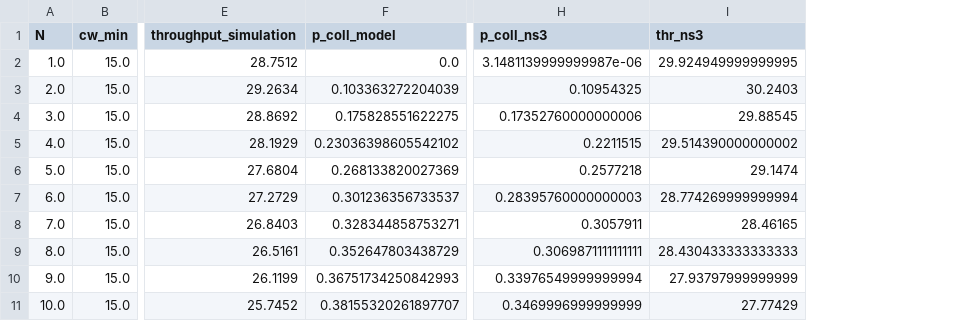
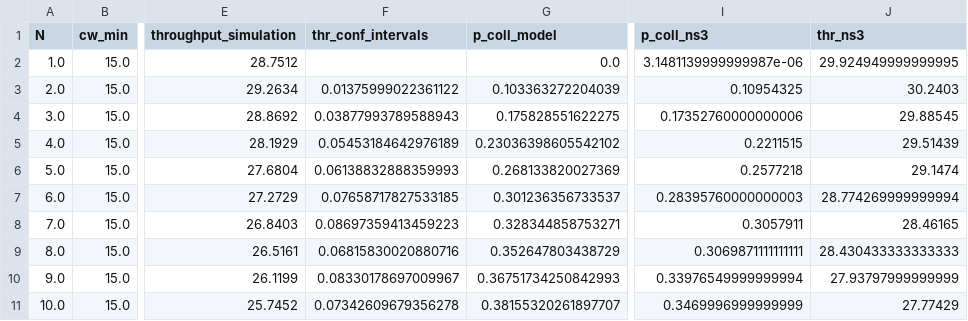
Before and after one commit to cecyliaborek/DCF-NumPy-simulation, a CSV file: results/final_results_15_1023_retry.csv, drawn as a sheet; only a part is shown, gaps mark what is left out; addresses are those after the commit; the diff names each change by its address in the sheet, - before the commit and + after, or states it on an @@ line.

Commit message:
adds confidence interval calculation for thr and displays them on graph

```diff
--- a/results/final_results_15_1023_retry.csv
+++ b/results/final_results_15_1023_retry.csv
+column F (thr_conf_intervals), rows 3-11: 0.01375999022361122 | 0.03877993789588943 | 0.05453184642976189 | 0.06138832888359993 | 0.07658717827533185 | 0.08697359413459223 | 0.06815830020880716 | 0.08330178697009967 | 0.07342609679356278
-J5 (thr_ns3): 29.514390000000002
+J5 (thr_ns3): 29.51439
```
Also changed, not shown: results/simulation_results_15_1023_retry.csv, 5 other files.
